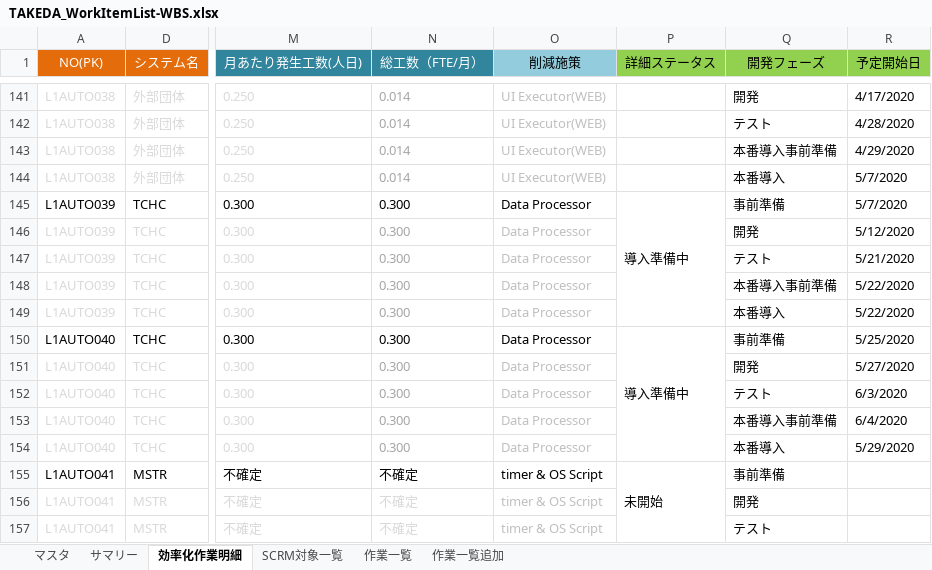
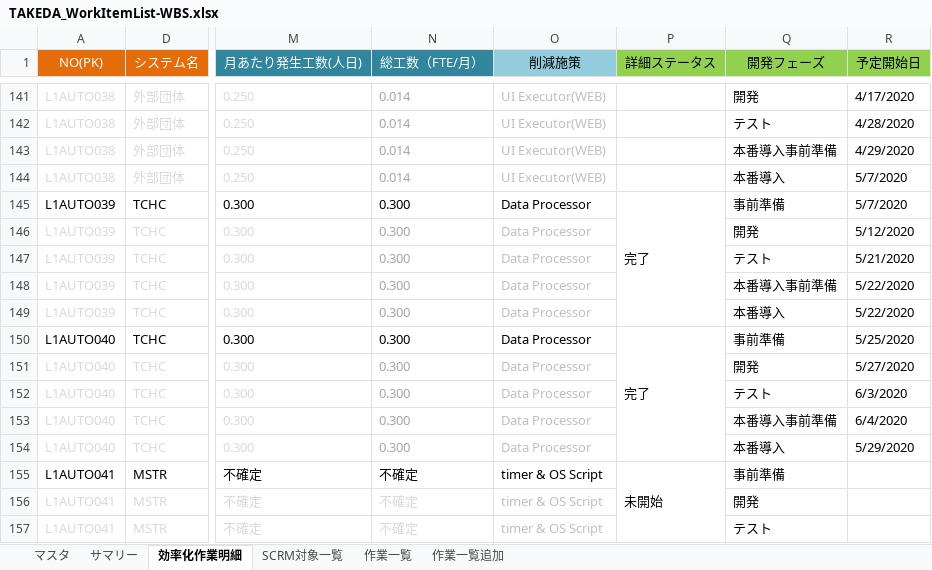
Before and after one commit to liliad1/takeda-doc, an Excel workbook: TAKEDA_WorkItemList-WBS.xlsx, sheet 効率化作業明細, drawn as a sheet; only a part is shown, gaps mark what is left out; values as stored, in another font and other column widths than the file's, no borders; the diff names each change by its address in the sheet, - before the commit and + after, or states it on an @@ line.

Commit message:
updated

```diff
--- a/TAKEDA_WorkItemList-WBS.xlsx (sheet 効率化作業明細)
+++ b/TAKEDA_WorkItemList-WBS.xlsx (sheet 効率化作業明細)
-P145 (詳細ステータス): 導入準備中
+P145 (詳細ステータス): 完了
-P150 (詳細ステータス): 導入準備中
+P150 (詳細ステータス): 完了
```
